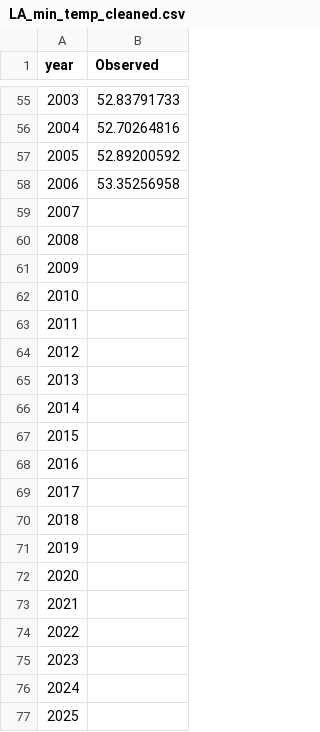
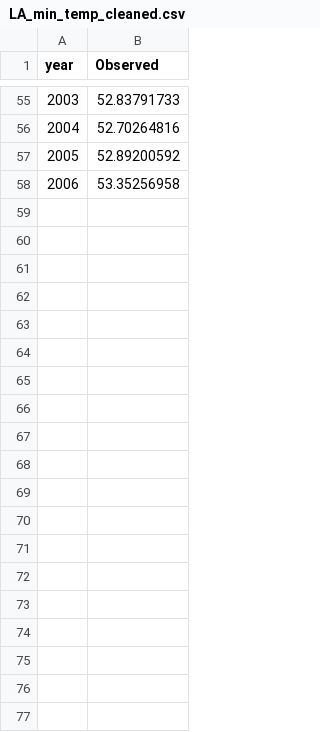
Before and after one commit to garg187/441-Project, a CSV file: cleaned data/LA_min_temp_cleaned.csv, drawn as a sheet; only a part is shown, gaps mark what is left out; the diff covers the shown part only; the diff names each change by its address in the sheet, - before the commit and + after, or states it on an @@ line.

Commit message:
Update LA_min_temp_cleaned.csv

```diff
--- a/cleaned data/LA_min_temp_cleaned.csv
+++ b/cleaned data/LA_min_temp_cleaned.csv
-row 59: 2007
-row 60: 2008
-row 61: 2009
-row 62: 2010
-row 63: 2011
-row 64: 2012
-row 65: 2013
-row 66: 2014
-row 67: 2015
-row 68: 2016
-row 69: 2017
-row 70: 2018
-row 71: 2019
-row 72: 2020
-row 73: 2021
-row 74: 2022
-row 75: 2023
-row 76: 2024
-row 77: 2025
```
Also changed, not shown: 75 removed rows elsewhere in this file.
